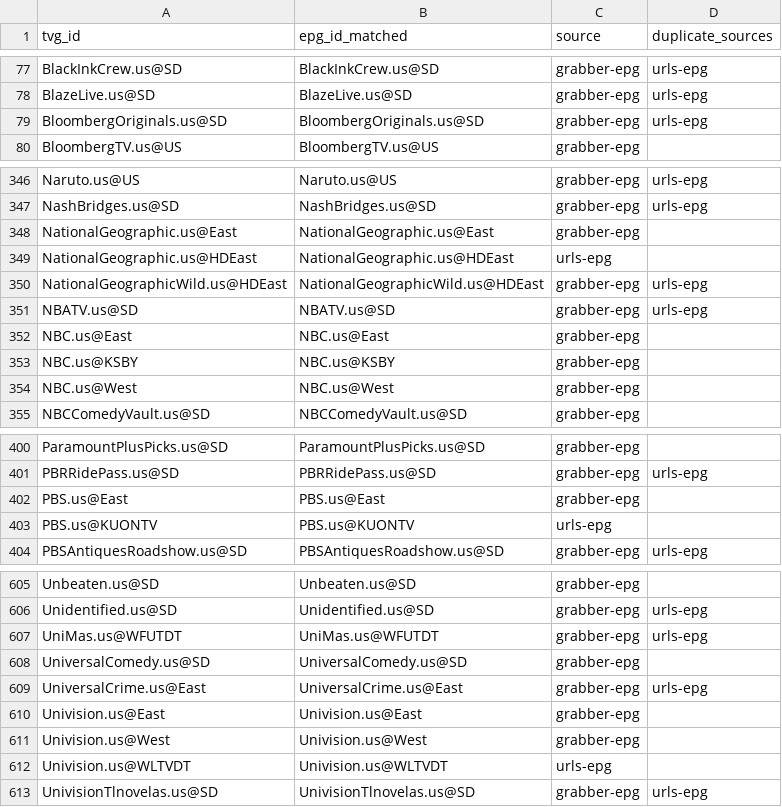
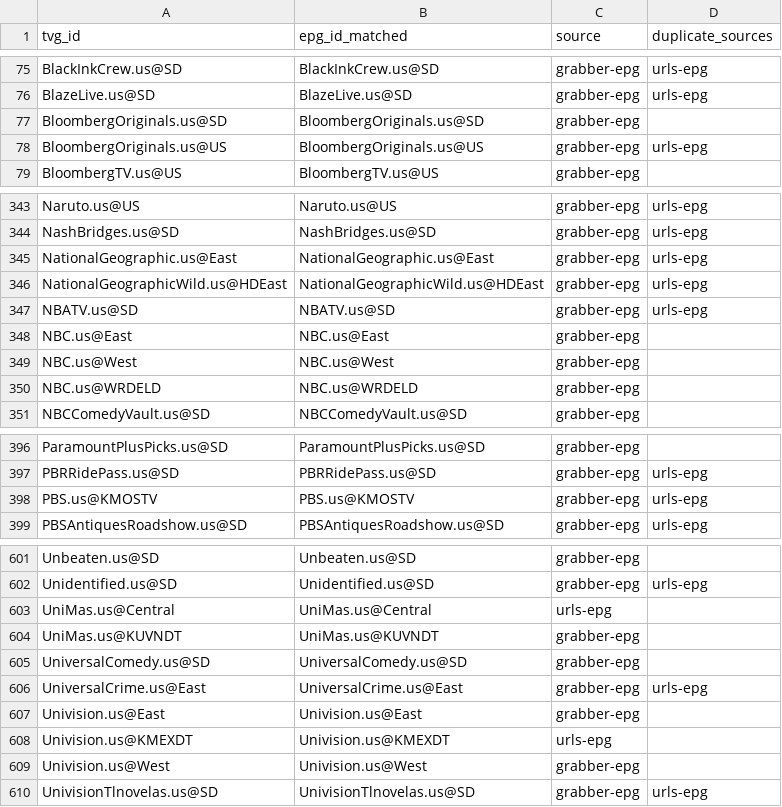
Before and after one commit to umarjamilpc/EPG-LIST-GEN, a CSV file: epgs/US/reports/merge-matched.csv, drawn as a sheet; only a part is shown, gaps mark what is left out; the diff covers the shown part only.

```diff
--- a/epgs/US/reports/merge-matched.csv
+++ b/epgs/US/reports/merge-matched.csv
@@ -78,3 +76,4 @@ BlackInkCrew.us@SD,BlackInkCrew.us@SD,grabber-epg,urls-epg
 BlazeLive.us@SD,BlazeLive.us@SD,grabber-epg,urls-epg
-BloombergOriginals.us@SD,BloombergOriginals.us@SD,grabber-epg,urls-epg
+BloombergOriginals.us@SD,BloombergOriginals.us@SD,grabber-epg,
+BloombergOriginals.us@US,BloombergOriginals.us@US,grabber-epg,urls-epg
 BloombergTV.us@US,BloombergTV.us@US,grabber-epg,
@@ -347,4 +344,3 @@ Naruto.us@US,Naruto.us@US,grabber-epg,urls-epg
 NashBridges.us@SD,NashBridges.us@SD,grabber-epg,urls-epg
-NationalGeographic.us@East,NationalGeographic.us@East,grabber-epg,
-NationalGeographic.us@HDEast,NationalGeographic.us@HDEast,urls-epg,
+NationalGeographic.us@East,NationalGeographic.us@East,grabber-epg,urls-epg
 NationalGeographicWild.us@HDEast,NationalGeographicWild.us@HDEast,grabber-epg,urls-epg
@@ -352,4 +348,4 @@ NBATV.us@SD,NBATV.us@SD,grabber-epg,urls-epg
 NBC.us@East,NBC.us@East,grabber-epg,
-NBC.us@KSBY,NBC.us@KSBY,grabber-epg,
 NBC.us@West,NBC.us@West,grabber-epg,
+NBC.us@WRDELD,NBC.us@WRDELD,grabber-epg,
 NBCComedyVault.us@SD,NBCComedyVault.us@SD,grabber-epg,
@@ -401,4 +397,3 @@ ParamountPlusPicks.us@SD,ParamountPlusPicks.us@SD,grabber-epg,
 PBRRidePass.us@SD,PBRRidePass.us@SD,grabber-epg,urls-epg
-PBS.us@East,PBS.us@East,grabber-epg,
-PBS.us@KUONTV,PBS.us@KUONTV,urls-epg,
+PBS.us@KMOSTV,PBS.us@KMOSTV,grabber-epg,urls-epg
 PBSAntiquesRoadshow.us@SD,PBSAntiquesRoadshow.us@SD,grabber-epg,urls-epg
@@ -606,3 +602,4 @@ Unbeaten.us@SD,Unbeaten.us@SD,grabber-epg,
 Unidentified.us@SD,Unidentified.us@SD,grabber-epg,urls-epg
-UniMas.us@WFUTDT,UniMas.us@WFUTDT,grabber-epg,urls-epg
+UniMas.us@Central,UniMas.us@Central,urls-epg,
+UniMas.us@KUVNDT,UniMas.us@KUVNDT,grabber-epg,
 UniversalComedy.us@SD,UniversalComedy.us@SD,grabber-epg,
@@ -610,4 +607,4 @@ UniversalCrime.us@East,UniversalCrime.us@East,grabber-epg,urls-epg
 Univision.us@East,Univision.us@East,grabber-epg,
+Univision.us@KMEXDT,Univision.us@KMEXDT,urls-epg,
 Univision.us@West,Univision.us@West,grabber-epg,
-Univision.us@WLTVDT,Univision.us@WLTVDT,urls-epg,
 UnivisionTlnovelas.us@SD,UnivisionTlnovelas.us@SD,grabber-epg,urls-epg
```
Also changed, not shown: 3 added rows, 6 removed rows and 30 edited cells elsewhere in this file, epgs/US/reports/grabber-matched.csv, epgs/US/reports/urls-matched.csv, 12 other files.
